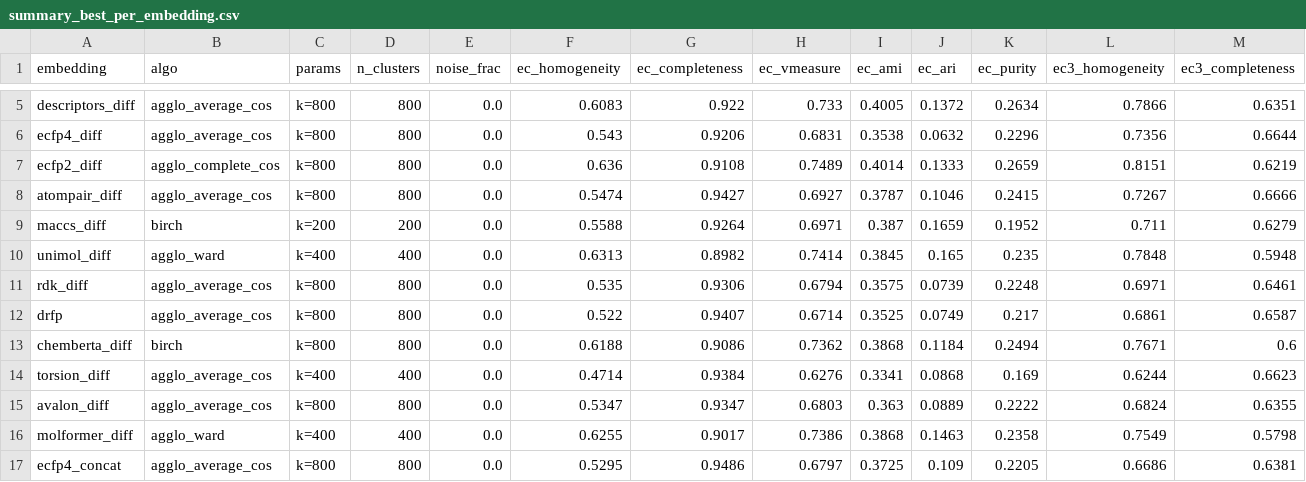
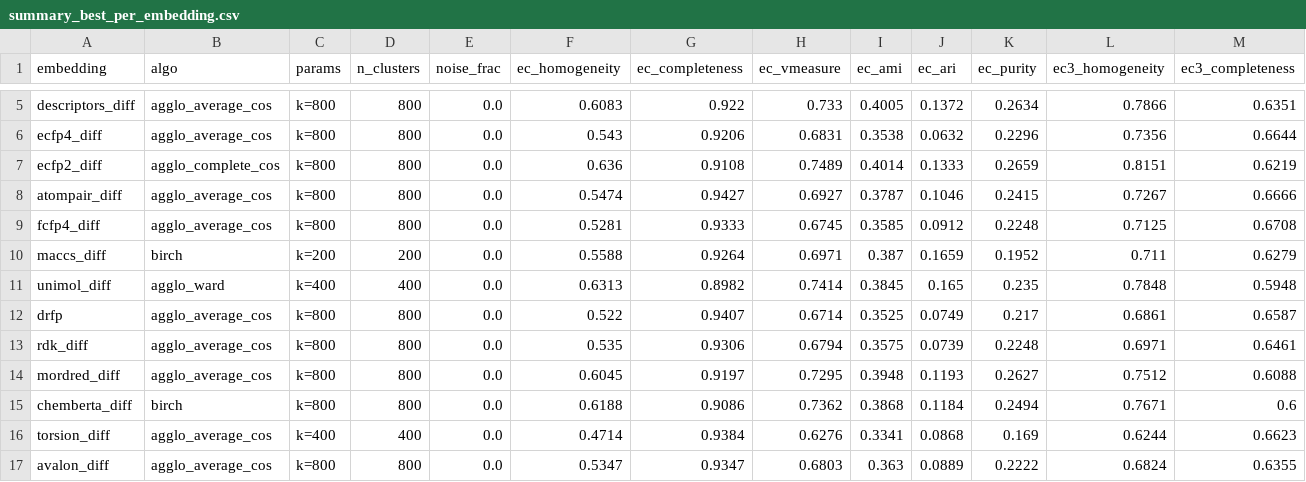
Before and after one commit to Ray16/ModelSEED_FAISS, a CSV file: rxnfp_clustering/summary_best_per_embedding.csv, drawn as a sheet; only a part is shown, gaps mark what is left out; the shorter side is filled out with more unchanged rows; rows hold the shown columns only; the diff names each change by its address in the sheet, - before the commit and + after, or states it on an @@ line.

```diff
--- a/rxnfp_clustering/summary_best_per_embedding.csv
+++ b/rxnfp_clustering/summary_best_per_embedding.csv
+row 9: fcfp4_diff | agglo_average_cos | k=800 | 800 | 0.0 | 0.5281 | 0.9333 | 0.6745 | 0.3585 | 0.0912 | 0.2248 | 0.7125 | 0.6708
+row 14: mordred_diff | agglo_average_cos | k=800 | 800 | 0.0 | 0.6045 | 0.9197 | 0.7295 | 0.3948 | 0.1193 | 0.2627 | 0.7512 | 0.6088
```
Also changed, not shown: rxnfp_clustering/results/knn_results.csv, rxnfp_clustering/summary_top20.csv, 15 other files.
